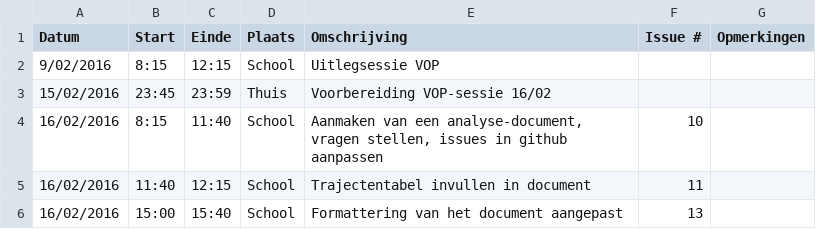
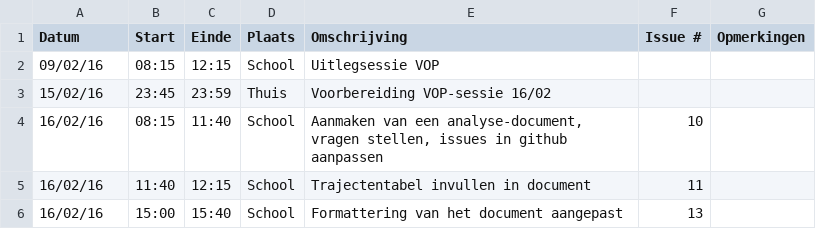
Before and after one commit to ghentlivinglab/Traffic-Travel-Time-Analyzer-3, a CSV file: Simon-VandemoorteleLogboek.csv, drawn as a sheet.

Commit message:
Update Simon-VandemoorteleLogboek.csv
Fixed formatting

```diff
--- a/Simon-VandemoorteleLogboek.csv
+++ b/Simon-VandemoorteleLogboek.csv
@@ -1,6 +1,6 @@
 Datum,Start,Einde,Plaats,Omschrijving,Issue #,Opmerkingen
-9/02/2016,8:15,12:15,School,Uitlegsessie VOP,,
-15/02/2016,23:45,23:59,Thuis,Voorbereiding VOP-sessie 16/02,,
-16/02/2016,8:15,11:40,School,"Aanmaken van een analyse-document, vragen stellen, issues in github aanpassen",10,
-16/02/2016,11:40,12:15,School,"Trajectentabel invullen in document",11,
-16/02/2016,15:00,15:40,School,"Formattering van het document aangepast",13,
+09/02/16,08:15,12:15,School,Uitlegsessie VOP,,
+15/02/16,23:45,23:59,Thuis,Voorbereiding VOP-sessie 16/02,,
+16/02/16,08:15,11:40,School,"Aanmaken van een analyse-document, vragen stellen, issues in github aanpassen",10,
+16/02/16,11:40,12:15,School,"Trajectentabel invullen in document",11,
+16/02/16,15:00,15:40,School,"Formattering van het document aangepast",13,
```
